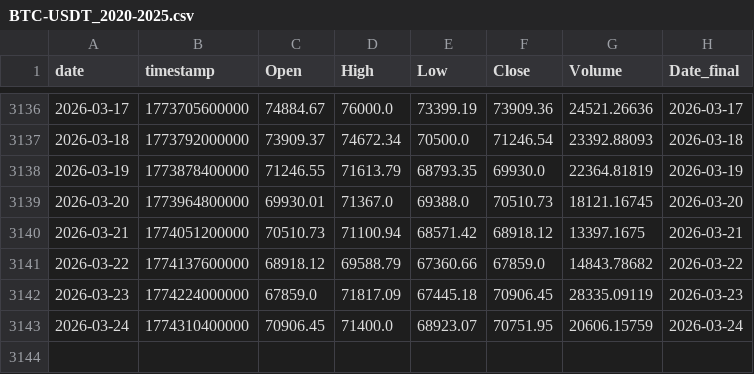
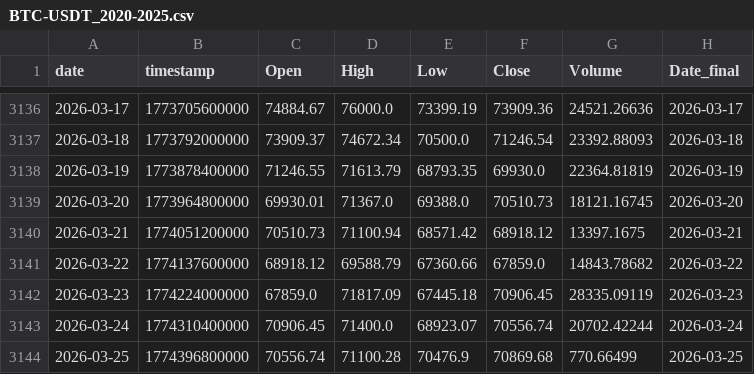
Before and after one commit to Hibra999/TT, a CSV file: data/tokens/BTC-USDT_2020-2025.csv, drawn as a sheet; only a part is shown, gaps mark what is left out.

```diff
--- a/data/tokens/BTC-USDT_2020-2025.csv
+++ b/data/tokens/BTC-USDT_2020-2025.csv
@@ -3142,2 +3142,3 @@ date,timestamp,Open,High,Low,Close,Volume,Date_final
 2026-03-23,1774224000000,67859.0,71817.09,67445.18,70906.45,28335.09119,2026-03-23
-2026-03-24,1774310400000,70906.45,71400.0,68923.07,70751.95,20606.15759,2026-03-24
+2026-03-24,1774310400000,70906.45,71400.0,68923.07,70556.74,20702.42244,2026-03-24
+2026-03-25,1774396800000,70556.74,71100.28,70476.9,70869.68,770.66499,2026-03-25
```
Also changed, not shown: data/tokens/CBOE_2020-2025.csv, data/tokens/ETH-USDT_2020-2025.csv, 13 other files.
